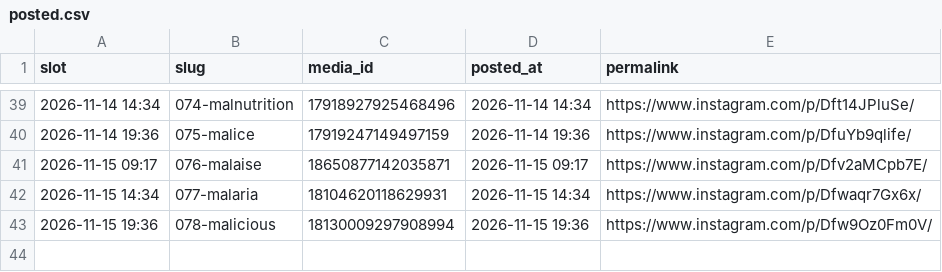
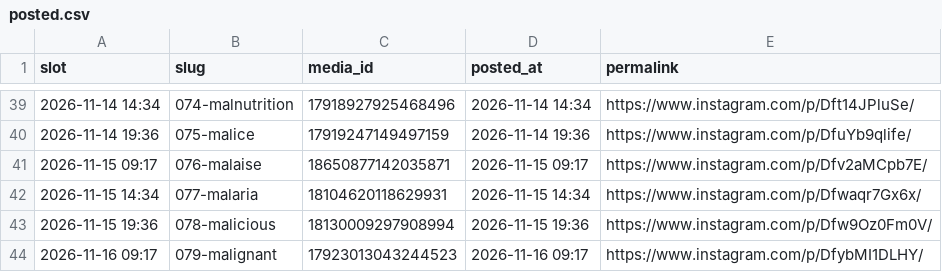
Before and after one commit to martinraja619/carousel-scheduler, a CSV file: posted.csv, drawn as a sheet; only a part is shown, gaps mark what is left out.

```diff
--- a/posted.csv
+++ b/posted.csv
@@ -43 +43,2 @@ slot,slug,media_id,posted_at,permalink
 2026-11-15 19:36,078-malicious,18130009297908994,2026-11-15 19:36,https://www.instagram.com/p/Dfw9Oz0Fm0V/
+2026-11-16 09:17,079-malignant,17923013043244523,2026-11-16 09:17,https://www.instagram.com/p/DfybMI1DLHY/
```
